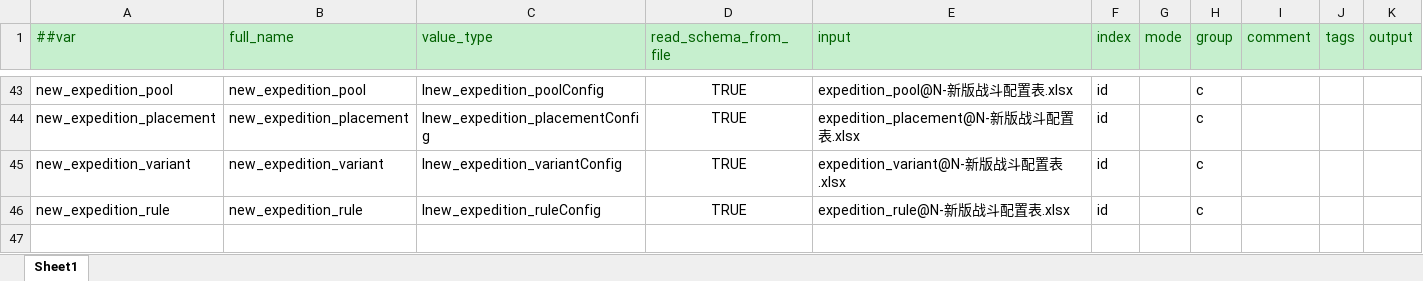
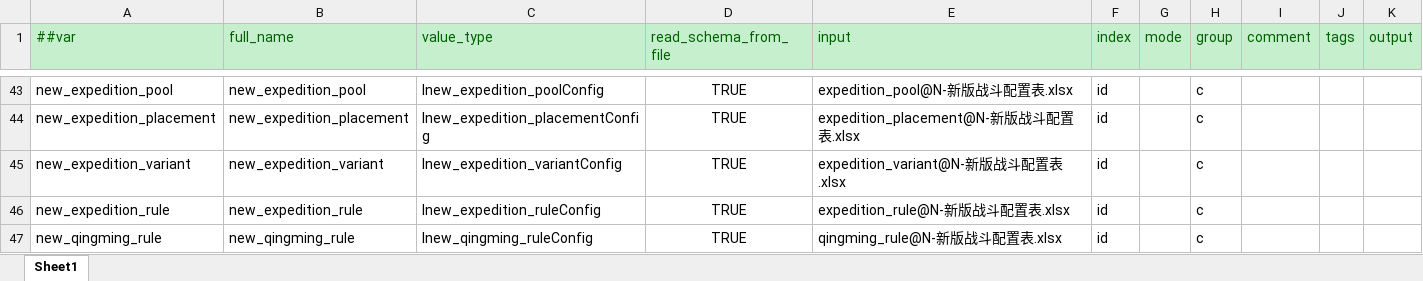
Before and after one commit to ruoqingxin/config, an Excel workbook: Datas/__tables__.xlsx, sheet Sheet1, drawn as a sheet; only a part is shown, gaps mark what is left out; values as stored, in another font and other column widths than the file's, no borders; the diff names each change by its address in the sheet, - before the commit and + after, or states it on an @@ line.

```diff
--- a/Datas/__tables__.xlsx (sheet Sheet1)
+++ b/Datas/__tables__.xlsx (sheet Sheet1)
+row 47: new_qingming_rule | new_qingming_rule | Inew_qingming_ruleConfig | TRUE | qingming_rule@N-新版战斗配置表.xlsx | id |  | c
```
Also changed, not shown: Datas/N-新版战斗配置表.xlsx, 4 other files.
